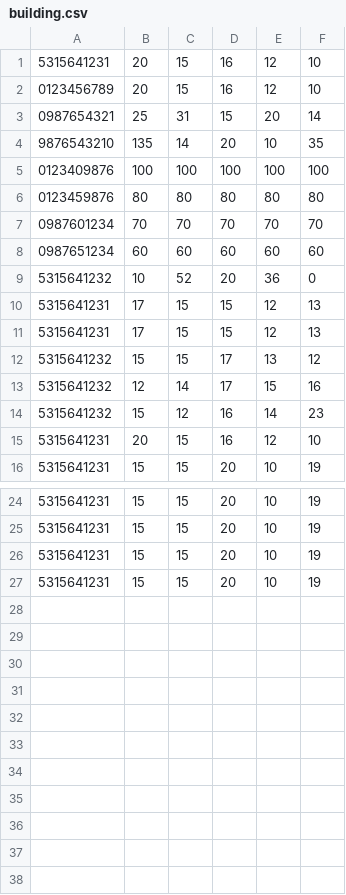
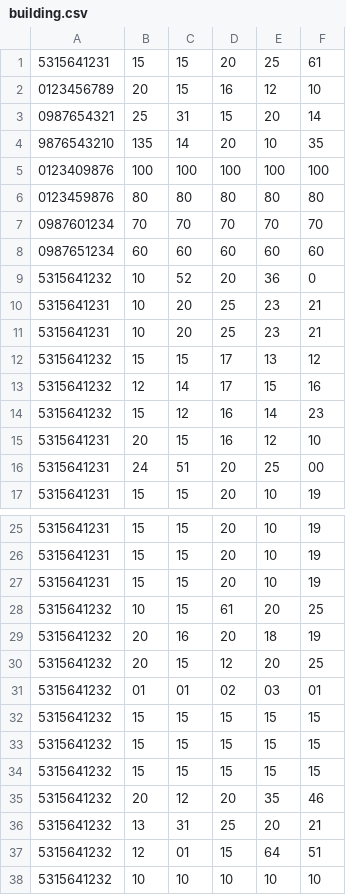
Before and after one commit to laithshams/laithshams-progrmming, a CSV file: Assignment/building.csv, drawn as a sheet; only a part is shown, gaps mark what is left out.

Commit message:
Assignment

```diff
--- a/Assignment/building.csv
+++ b/Assignment/building.csv
@@ -1,2 +1,2 @@
-5315641231;20;15;16;12;10
+5315641231;15;15;20;25;61
 0123456789;20;15;16;12;10
@@ -9,4 +9,4 @@
 5315641232;10;52;20;36;0
-5315641231;17;15;15;12;13
-5315641231;17;15;15;12;13
+5315641231;10;20;25;23;21
+5315641231;10;20;25;23;21
 5315641232;15;15;17;13;12
@@ -15,2 +15,3 @@
 5315641231;20;15;16;12;10
+5315641231;24;51;20;25;00
 5315641231;15;15;20;10;19
@@ -26,2 +27,12 @@
 5315641231;15;15;20;10;19
-5315641231;15;15;20;10;19
+5315641232;10;15;61;20;25
+5315641232;20;16;20;18;19
+5315641232;20;15;12;20;25
+5315641232;01;01;02;03;01
+5315641232;15;15;15;15;15
+5315641232;15;15;15;15;15
+5315641232;15;15;15;15;15
+5315641232;20;12;20;35;46
+5315641232;13;31;25;20;21
+5315641232;12;01;15;64;51
+5315641232;10;10;10;10;10
```
Also changed, not shown: 26 other files.
